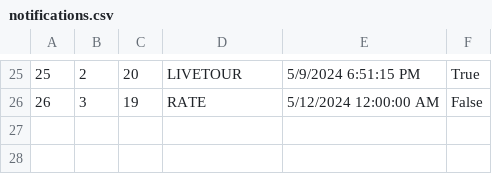
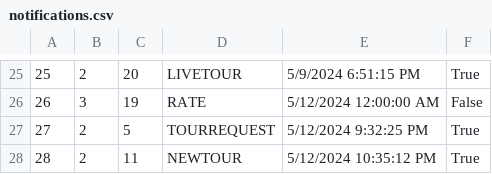
Before and after one commit to kzi-nastava/sims-ra-2024-group-5-team-d, a CSV file: Resources/Data/notifications.csv, drawn as a sheet; only a part is shown, gaps mark what is left out; the diff names each change by its address in the sheet, - before the commit and + after, or states it on an @@ line.

```diff
--- a/Resources/Data/notifications.csv
+++ b/Resources/Data/notifications.csv
+row 27: 27 | 2 | 5 | TOURREQUEST | 5/12/2024 9:32:25 PM | True
+row 28: 28 | 2 | 11 | NEWTOUR | 5/12/2024 10:35:12 PM | True
```
Also changed, not shown: Resources/Data/checkPoints.csv, Resources/Data/tourGuests.csv, 13 other files.
